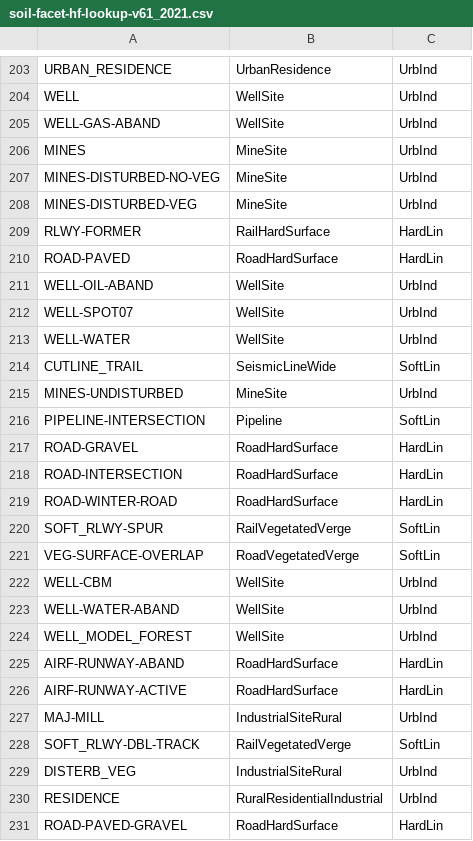
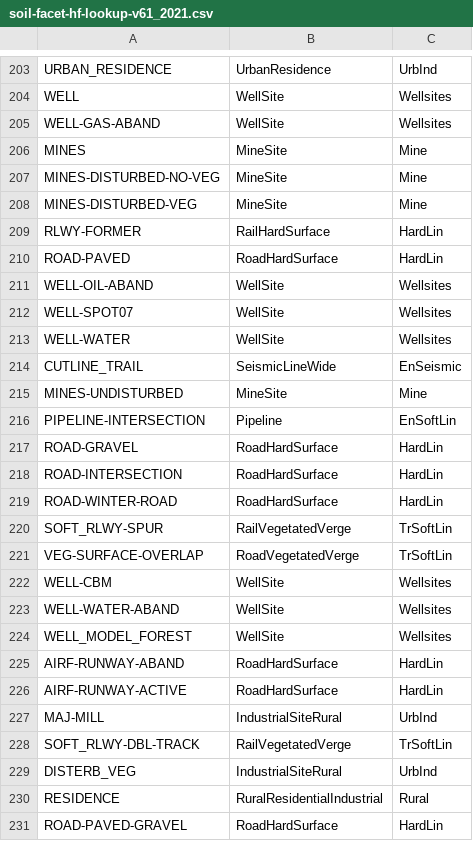
Before and after one commit to ABbiodiversity/LandFacets, a CSV file: data/lookup/soil-facet-hf-lookup-v61_2021.csv, drawn as a sheet; only a part is shown, gaps mark what is left out; the diff covers the shown part only; the diff names each change by its address in the sheet, - before the commit and + after, or states it on an @@ line.

```diff
--- a/data/lookup/soil-facet-hf-lookup-v61_2021.csv
+++ b/data/lookup/soil-facet-hf-lookup-v61_2021.csv
-C204:C205: UrbInd
+C204:C205: Wellsites
-C206:C208: UrbInd
+C206:C208: Mine
-C211:C213: UrbInd
+C211:C213: Wellsites
-C214: SoftLin
+C214: EnSeismic
-C215: UrbInd
+C215: Mine
-C216: SoftLin
+C216: EnSoftLin
-C220:C221: SoftLin
+C220:C221: TrSoftLin
-C222:C224: UrbInd
+C222:C224: Wellsites
-C228: SoftLin
+C228: TrSoftLin
-C230: UrbInd
+C230: Rural
```
Also changed, not shown: 116 edited cells elsewhere in this file, 4 other files.
